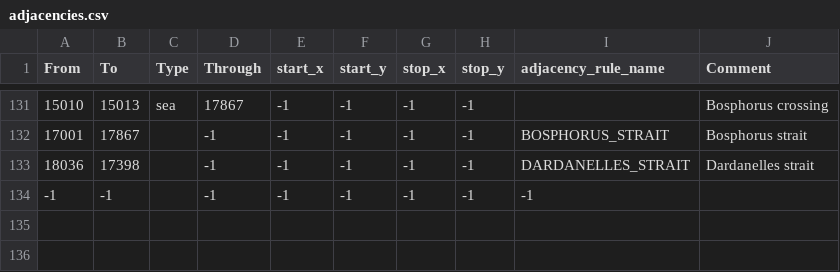
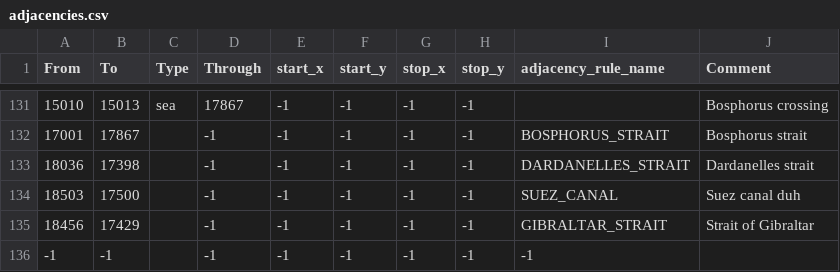
Before and after one commit to EdouardSaladier/Magna-Europa-Reloaded, a CSV file: map/adjacencies.csv, drawn as a sheet; only a part is shown, gaps mark what is left out; the diff names each change by its address in the sheet, - before the commit and + after, or states it on an @@ line.

Commit message:
More adjacencies
Also fixed Liechtenstein's state name and added the names of the capitals

```diff
--- a/map/adjacencies.csv
+++ b/map/adjacencies.csv
+row 134: 18503 | 17500 |  | -1 | -1 | -1 | -1 | -1 | SUEZ_CANAL | Suez canal duh
+row 135: 18456 | 17429 |  | -1 | -1 | -1 | -1 | -1 | GIBRALTAR_STRAIT | Strait of Gibraltar
```
Also changed, not shown: 5 other files.
